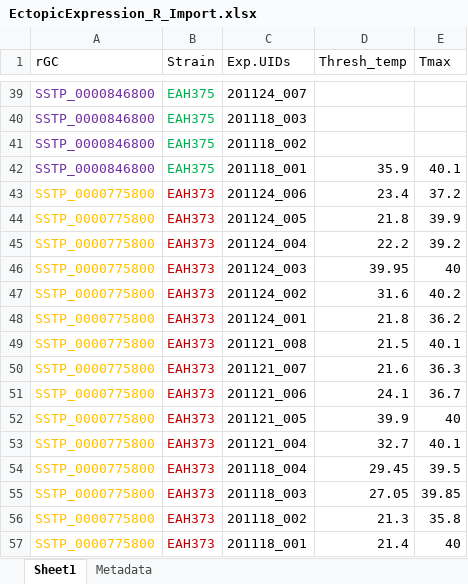
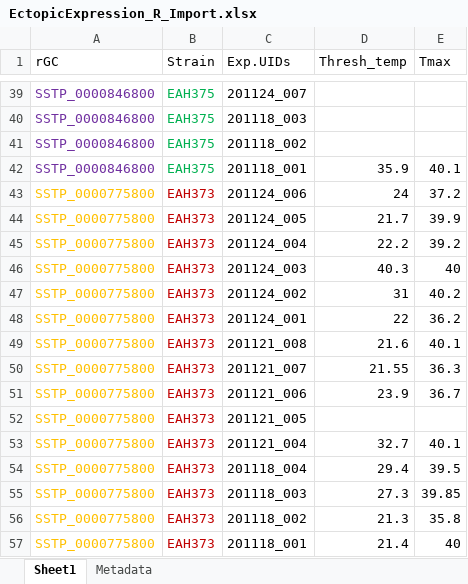
Before and after one commit to HallemLab/Bryant_et_al_2021, an Excel workbook: Code/Plotting in R/Data/EctopicExpression_R_Import.xlsx, sheet Sheet1, drawn as a sheet; only a part is shown, gaps mark what is left out; values as stored, in another font and other column widths than the file's, no borders; the diff names each change by its address in the sheet, - before the commit and + after, or states it on an @@ line.

Commit message:
Updating how thermal threshold is calculated in ectopic expression such that absolute value of response must be at least 3*STD(wt response) above the WT response

```diff
--- a/Code/Plotting in R/Data/EctopicExpression_R_Import.xlsx (sheet Sheet1)
+++ b/Code/Plotting in R/Data/EctopicExpression_R_Import.xlsx (sheet Sheet1)
-D43 (Thresh_temp): 23.4
+D43 (Thresh_temp): 24
-D44 (Thresh_temp): 21.8
+D44 (Thresh_temp): 21.7
-D46 (Thresh_temp): 39.95
+D46 (Thresh_temp): 40.3
-D47 (Thresh_temp): 31.6
+D47 (Thresh_temp): 31
-D48 (Thresh_temp): 21.8
+D48 (Thresh_temp): 22
-D49 (Thresh_temp): 21.5
+D49 (Thresh_temp): 21.6
-D50 (Thresh_temp): 21.6
+D50 (Thresh_temp): 21.55
-D51 (Thresh_temp): 24.1
+D51 (Thresh_temp): 23.9
-D52 (Thresh_temp): 39.9
+D52 (Thresh_temp): (empty)
-E52 (Tmax): 40
+E52 (Tmax): (empty)
-D54 (Thresh_temp): 29.45
+D54 (Thresh_temp): 29.4
-D55 (Thresh_temp): 27.05
+D55 (Thresh_temp): 27.3
```
Also changed, not shown: 8 other files.
